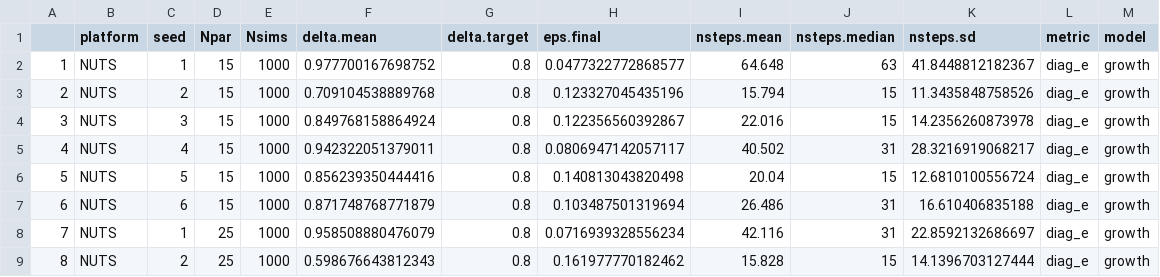
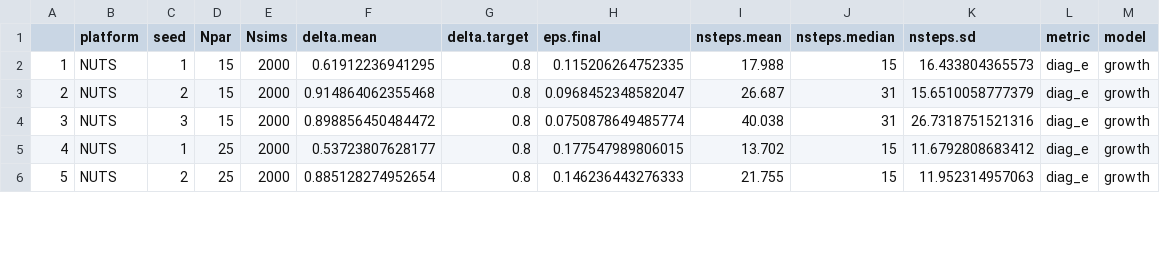
Before and after one commit to colemonnahan/gradmcmc, a CSV file: results/growth_adapt_simulated.csv, drawn as a sheet; only a part is shown; removed rows and columns are numbered as before the commit, all else as after; the diff covers the shown part only; the diff names each change by its address in the sheet, - before the commit and + after, or states it on an @@ line.

```diff
--- a/results/growth_adapt_simulated.csv
+++ b/results/growth_adapt_simulated.csv
-E2:E4 (Nsims): 1000
+E2:E4 (Nsims): 2000
-F2 (delta.mean): 0.977700167698752
+F2 (delta.mean): 0.61912236941295
-H2 (eps.final): 0.0477322772868577
+H2 (eps.final): 0.115206264752335
-I2 (nsteps.mean): 64.648
+I2 (nsteps.mean): 17.988
-J2 (nsteps.median): 63
+J2 (nsteps.median): 15
-K2 (nsteps.sd): 41.8448812182367
+K2 (nsteps.sd): 16.433804365573
-F3 (delta.mean): 0.709104538889768
+F3 (delta.mean): 0.914864062355468
-H3 (eps.final): 0.123327045435196
+H3 (eps.final): 0.0968452348582047
-I3 (nsteps.mean): 15.794
+I3 (nsteps.mean): 26.687
-J3:J4 (nsteps.median): 15
+J3:J4 (nsteps.median): 31
-K3 (nsteps.sd): 11.3435848758526
+K3 (nsteps.sd): 15.6510058777379
-F4 (delta.mean): 0.849768158864924
+F4 (delta.mean): 0.898856450484472
-H4 (eps.final): 0.122356560392867
+H4 (eps.final): 0.0750878649485774
-I4 (nsteps.mean): 22.016
+I4 (nsteps.mean): 40.038
-K4 (nsteps.sd): 14.2356260873978
+K4 (nsteps.sd): 26.7318751521316
-row 5: 4 | NUTS | 4 | 15 | 1000 | 0.942322051379011 | 0.8 | 0.0806947142057117 | 40.502 | 31 | 28.3216919068217 | diag_e | growth
-row 6: 5 | NUTS | 5 | 15 | 1000 | 0.856239350444416 | 0.8 | 0.140813043820498 | 20.04 | 15 | 12.6810100556724 | diag_e | growth
-row 7: 6 | NUTS | 6 | 15 | 1000 | 0.871748768771879 | 0.8 | 0.103487501319694 | 26.486 | 31 | 16.610406835188 | diag_e | growth
@@ column A renumbered between rows 5 and 10 @@
-E5:E6 (Nsims): 1000
+E5:E6 (Nsims): 2000
-F5 (delta.mean): 0.958508880476079
+F5 (delta.mean): 0.53723807628177
-H5 (eps.final): 0.0716939328556234
+H5 (eps.final): 0.177547989806015
-I5 (nsteps.mean): 42.116
+I5 (nsteps.mean): 13.702
-J5 (nsteps.median): 31
+J5 (nsteps.median): 15
-K5 (nsteps.sd): 22.8592132686697
+K5 (nsteps.sd): 11.6792808683412
-F6 (delta.mean): 0.598676643812343
+F6 (delta.mean): 0.885128274952654
-H6 (eps.final): 0.161977770182462
+H6 (eps.final): 0.146236443276333
-I6 (nsteps.mean): 15.828
+I6 (nsteps.mean): 21.755
-K6 (nsteps.sd): 14.1396703127444
+K6 (nsteps.sd): 11.952314957063
```
Also changed, not shown: 6 removed rows and 26 edited cells elsewhere in this file, results/growth_adapt_empirical.csv, results/growth_perf_empirical.csv, 16 other files.
